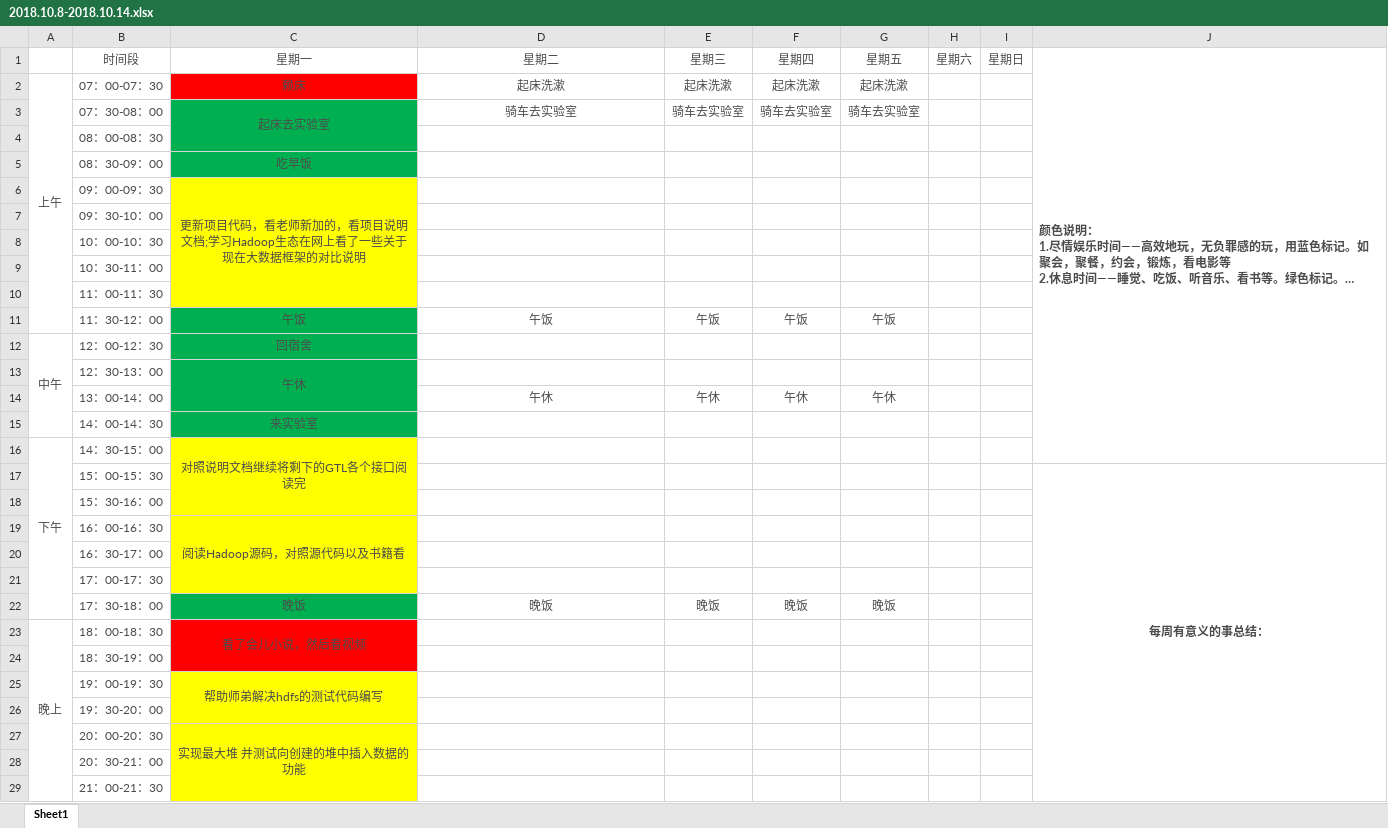
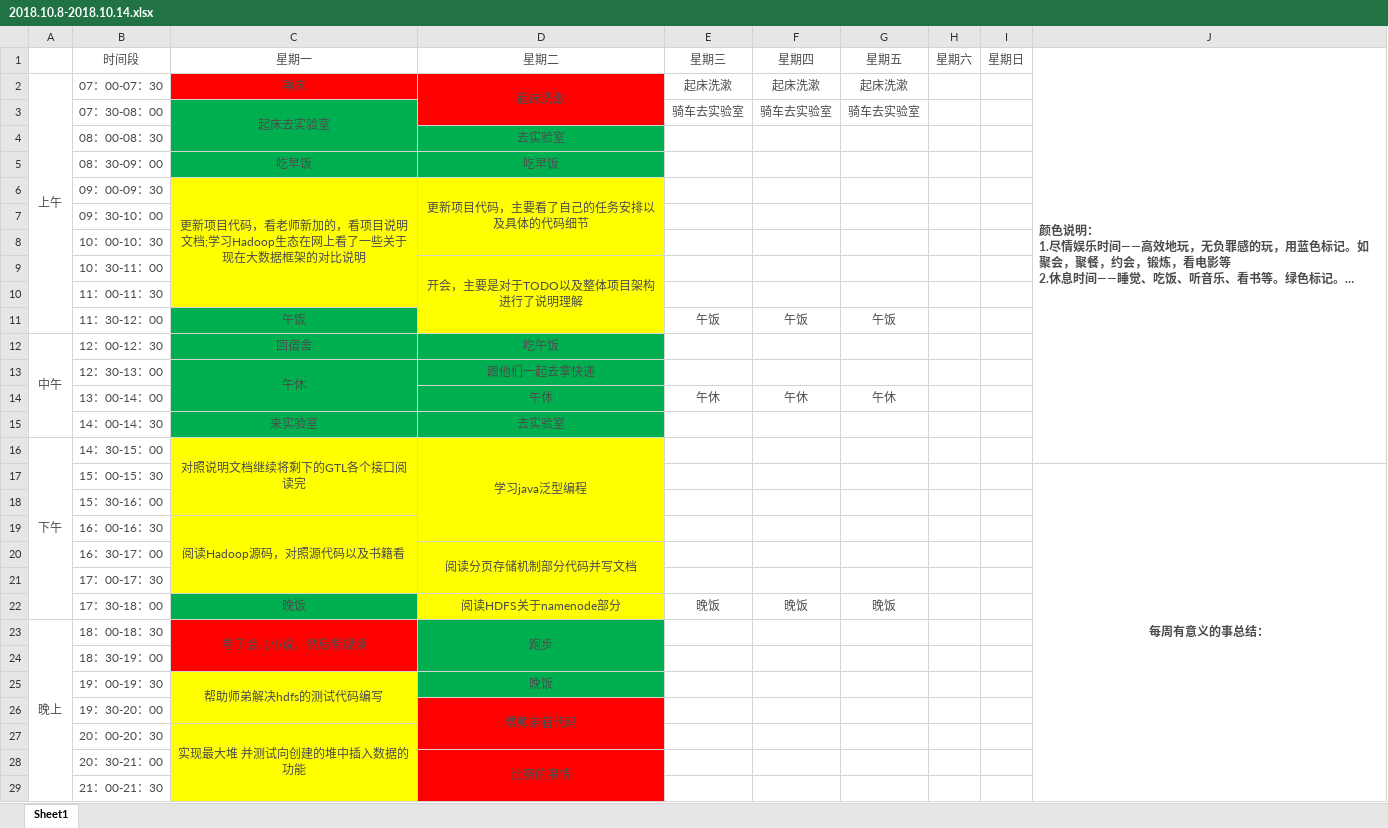
Before and after one commit to YaboSun/Schedule-and-Plan, an Excel workbook: 2018.10.8-2018.10.14.xlsx, sheet Sheet1, drawn as a sheet; only a part is shown; long unchanged cells end in …; values as stored, in another font and other column widths than the file's, no borders; the diff covers the shown part only; the diff names each change by its address in the sheet, - before the commit and + after, or states it on an @@ line.

Commit message:
2018.10.9

```diff
--- a/2018.10.8-2018.10.14.xlsx (sheet Sheet1)
+++ b/2018.10.8-2018.10.14.xlsx (sheet Sheet1)
-D2:D3 fill: none
+D2:D3 fill: #FF0000
+D2:D3 merged
-D3: 骑车去实验室
+D3: (empty)
-D4: (empty)
+D4: 去实验室
-D4:D5 fill: none
+D4:D5 fill: #00B050
-D5: (empty)
+D5: 吃早饭
-D6: (empty)
+D6: 更新项目代码，主要看了自己的任务安排以及具体的代码细节
-D6:D11 fill: none
+D6:D11 fill: #FFFF00
+D6:D8 merged
-D9: (empty)
+D9: 开会，主要是对于TODO以及整体项目架构进行了说明理解
+D9:D11 merged
-D11: 午饭
+D11: (empty)
-D12: (empty)
+D12: 吃午饭
-D12:D15 fill: none
+D12:D15 fill: #00B050
-D13: (empty)
+D13: 跟他们一起去拿快递
-D15: (empty)
+D15: 去实验室
-D16: (empty)
+D16: 学习java泛型编程
-D16:D22 fill: none
+D16:D22 fill: #FFFF00
+D16:D19 merged
-D20: (empty)
+D20: 阅读分页存储机制部分代码并写文档
+D20:D21 merged
-D22: 晚饭
+D22: 阅读HDFS关于namenode部分
-D23: (empty)
+D23: 跑步
-D23:D25 fill: none
+D23:D25 fill: #00B050
+D23:D24 merged
-D25: (empty)
+D25: 晚饭
-D26: (empty)
+D26: 帮师弟看代码
-D26:D29 fill: none
+D26:D29 fill: #FF0000
+D26:D27 merged
-D28: (empty)
+D28: 比赛的事情
+D28:D29 merged
```
Also changed, not shown: 3 edited cells, cell formats and merged cells elsewhere in this sheet.
